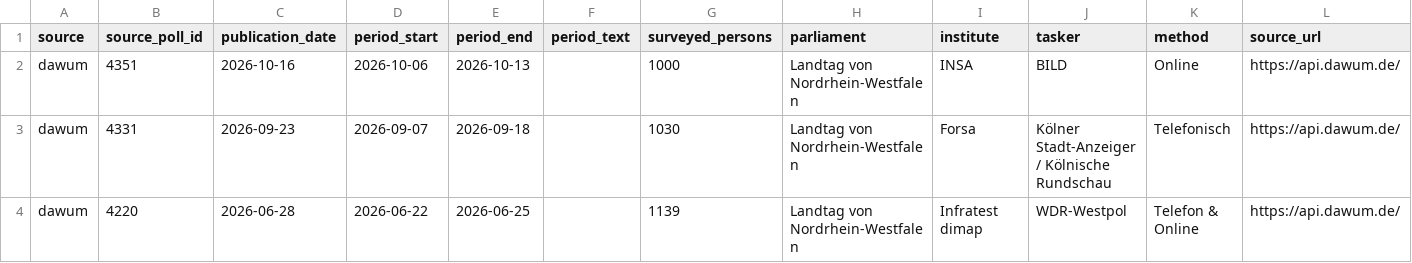
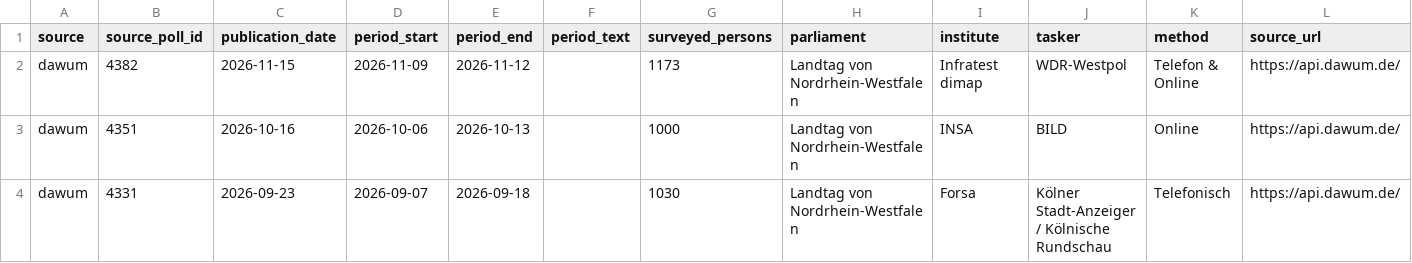
Before and after one commit to deeplook/sonntagsfrage, a CSV file: data/parliaments/landtag/nordrhein-westfalen/polls/dawum.csv, drawn as a sheet; only a part is shown; the shorter side is filled out with more unchanged rows.

```diff
--- a/data/parliaments/landtag/nordrhein-westfalen/polls/dawum.csv
+++ b/data/parliaments/landtag/nordrhein-westfalen/polls/dawum.csv
@@ -1,2 +1,3 @@
 source,source_poll_id,publication_date,period_start,period_end,period_text,surveyed_persons,parliament,institute,tasker,method,source_url
+dawum,4382,2026-11-15,2026-11-09,2026-11-12,,1173,Landtag von Nordrhein-Westfalen,Infratest dimap,WDR-Westpol,Telefon & Online,https://api.dawum.de/
 dawum,4351,2026-10-16,2026-10-06,2026-10-13,,1000,Landtag von Nordrhein-Westfalen,INSA,BILD,Online,https://api.dawum.de/
```
Also changed, not shown: data/parliaments/bundestag/polls/dawum.csv, data/parliaments/bundestag/polls/wahlrecht-insa.csv, 8 other files.
